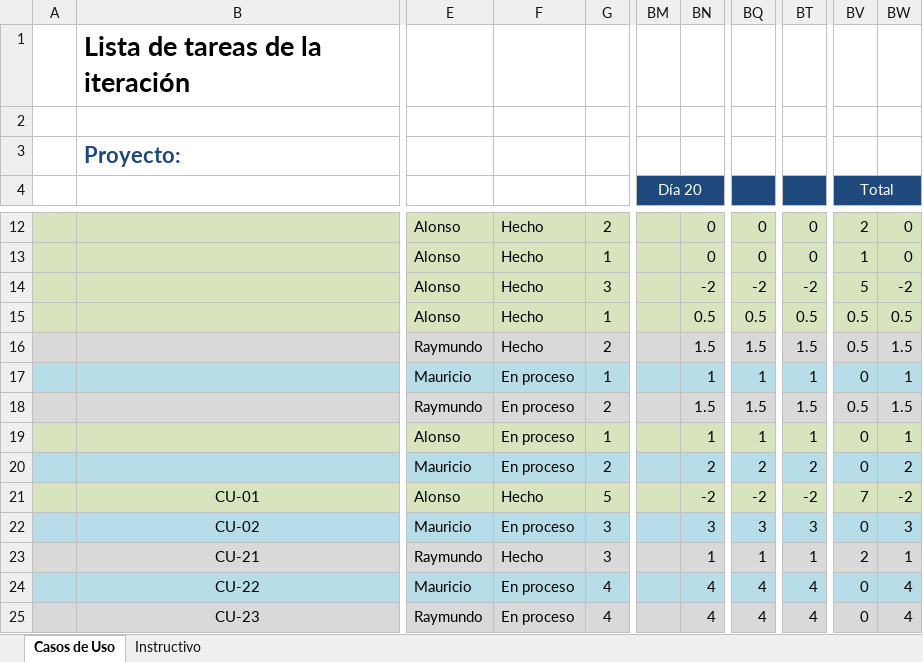
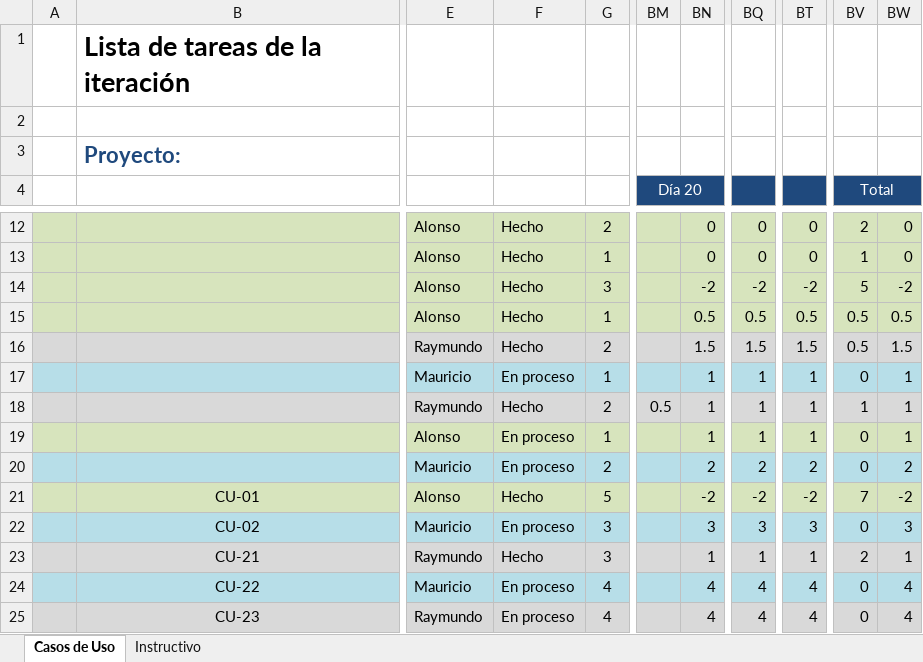
Before and after one commit to Asthamor/ProyectoDesarrolloSW-EQ1, an Excel workbook: Documentos/Tareas/Iteración_3 Registro.xlsx, sheet Casos de Uso, drawn as a sheet; only a part is shown, gaps mark what is left out; values as stored, in another font and other column widths than the file's, no borders; the diff names each change by its address in the sheet, - before the commit and + after, or states it on an @@ line.

Commit message:
Actualización plantilla de tareas
Se actualizó la plantilla de tareas con los datos correspondientes

```diff
--- a/Documentos/Tareas/Iteración_3 Registro.xlsx (sheet Casos de Uso)
+++ b/Documentos/Tareas/Iteración_3 Registro.xlsx (sheet Casos de Uso)
-F18: En proceso
+F18: Hecho
-BM18 (Día 20): (empty)
+BM18 (Día 20): 0.5
-BN18: 1.5
+BN18: 1
-BQ18: 1.5
+BQ18: 1
-BT18: 1.5
+BT18: 1
-BV18 (Total): 0.5
+BV18 (Total): 1
-BW18: 1.5
+BW18: 1
```
